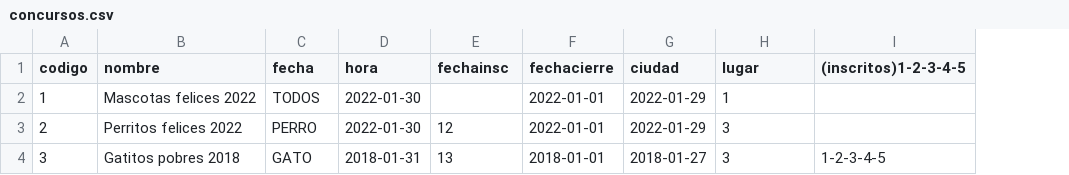
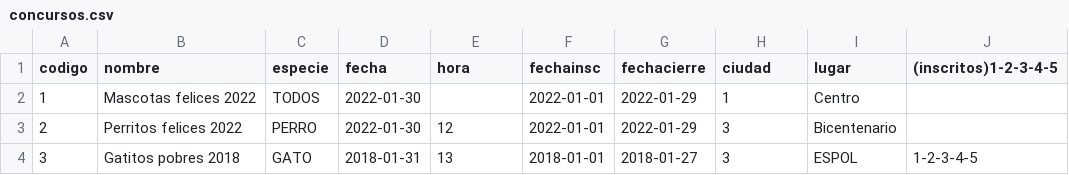
Before and after one commit to callofmano/ProyectoP, a CSV file: archivo/concursos.csv, drawn as a sheet; only a part is shown; addresses are those after the commit; the diff names each change by its address in the sheet, - before the commit and + after, or states it on an @@ line.

Commit message:
Se lleno y creo concursos

```diff
--- a/archivo/concursos.csv
+++ b/archivo/concursos.csv
+column D (fecha), rows 2-4: 2022-01-30 | 2022-01-30 | 2018-01-31
-C1: fecha
+C1: especie
-E2 (hora): 2022-01-30
+E2 (hora): (empty)
-F2 (fechainsc): (empty)
+F2 (fechainsc): 2022-01-01
-G2:G3 (fechacierre): 2022-01-01
+G2:G3 (fechacierre): 2022-01-29
-H2 (ciudad): 2022-01-29
+H2 (ciudad): 1
-I2 (lugar): 1
+I2 (lugar): Centro
-E3 (hora): 2022-01-30
+E3 (hora): 12
-F3 (fechainsc): 12
+F3 (fechainsc): 2022-01-01
-H3 (ciudad): 2022-01-29
+H3 (ciudad): 3
-I3 (lugar): 3
+I3 (lugar): Bicentenario
-E4 (hora): 2018-01-31
+E4 (hora): 13
-F4 (fechainsc): 13
+F4 (fechainsc): 2018-01-01
-G4 (fechacierre): 2018-01-01
+G4 (fechacierre): 2018-01-27
-H4 (ciudad): 2018-01-27
+H4 (ciudad): 3
-I4 (lugar): 3
+I4 (lugar): ESPOL
```
Also changed, not shown: 6 other files.
